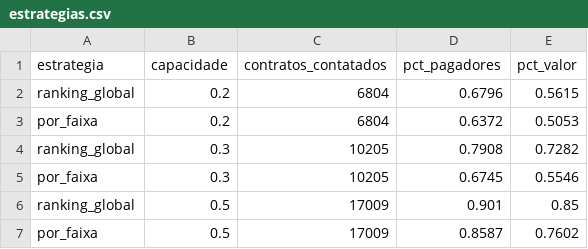
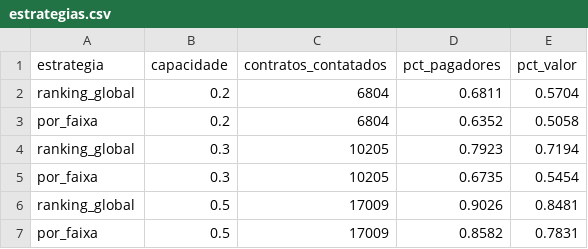
Before and after one commit to Alajunior/propensao-pagamento-cobranca, a CSV file: relatorios/estrategias.csv, drawn as a sheet.

```diff
--- a/relatorios/estrategias.csv
+++ b/relatorios/estrategias.csv
@@ -1,7 +1,7 @@
 estrategia,capacidade,contratos_contatados,pct_pagadores,pct_valor
-ranking_global,0.2,6804,0.6796,0.5615
-por_faixa,0.2,6804,0.6372,0.5053
-ranking_global,0.3,10205,0.7908,0.7282
-por_faixa,0.3,10205,0.6745,0.5546
-ranking_global,0.5,17009,0.901,0.85
-por_faixa,0.5,17009,0.8587,0.7602
+ranking_global,0.2,6804,0.6811,0.5704
+por_faixa,0.2,6804,0.6352,0.5058
+ranking_global,0.3,10205,0.7923,0.7194
+por_faixa,0.3,10205,0.6735,0.5454
+ranking_global,0.5,17009,0.9026,0.8481
+por_faixa,0.5,17009,0.8582,0.7831
```
Also changed, not shown: relatorios/backtest.csv, relatorios/faixas.csv, 11 other files.
